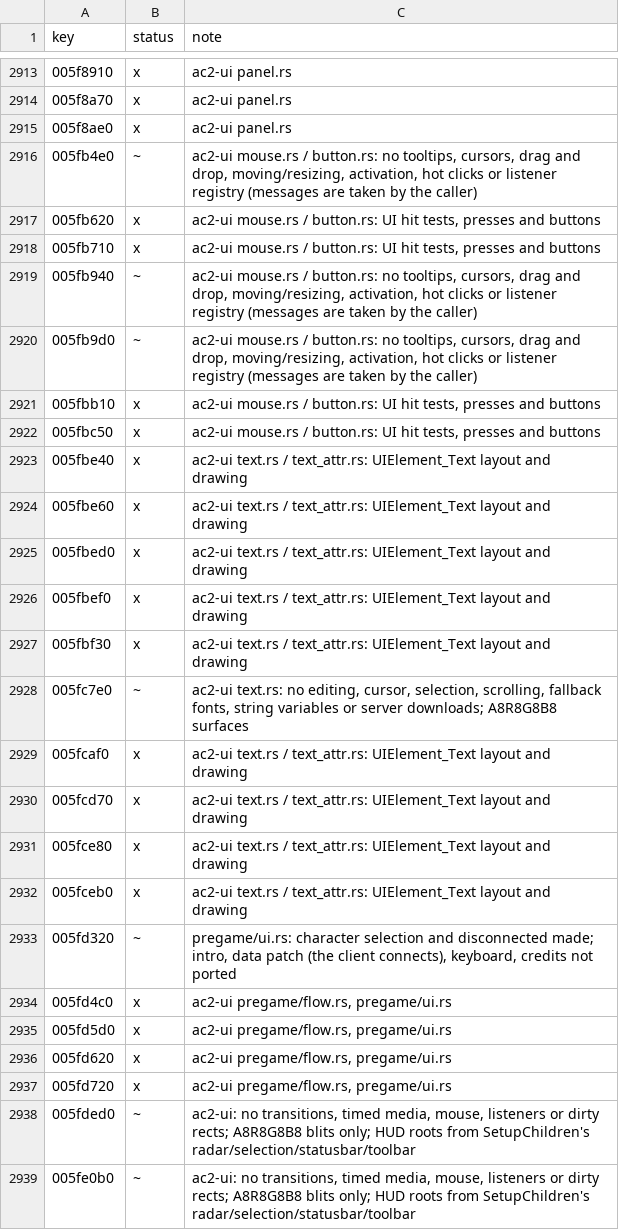
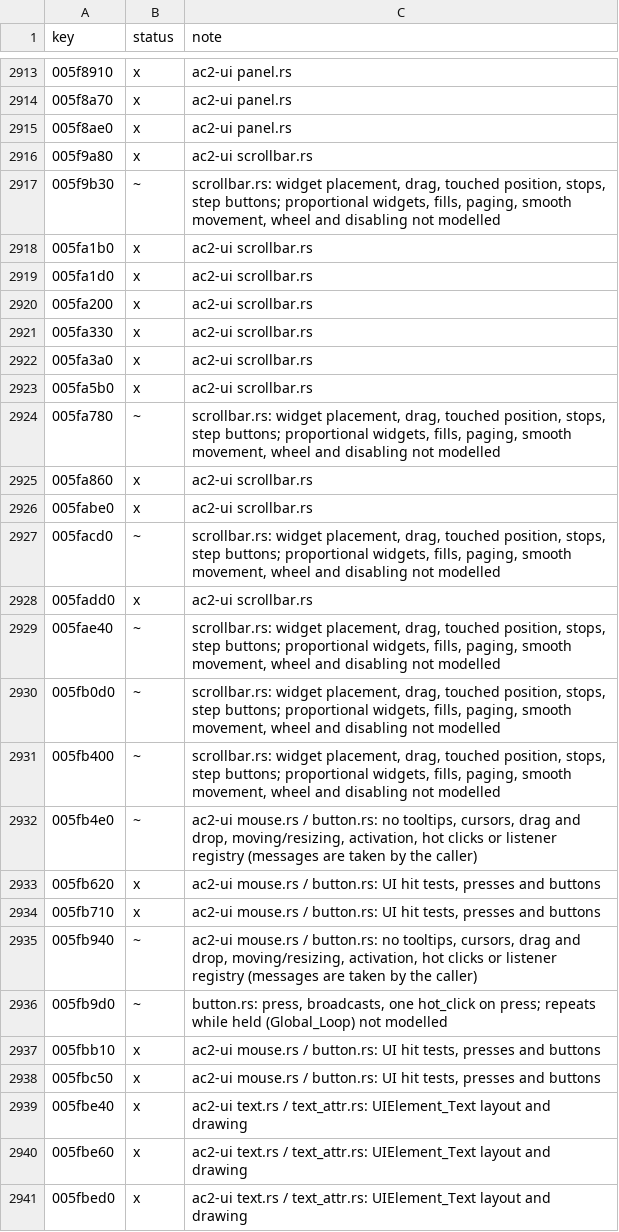
Before and after one commit to CrimsonMage/AC2_Rusted, a TSV file: docs/retail-catalog/marks.tsv, drawn as a sheet; only a part is shown, gaps mark what is left out; the shorter side is filled out with more unchanged rows.

Commit message:
UIElement_Scrollbar: slider widget, drag, stops and step buttons
The widget sits along the track by x_position / y_position (UpdateLayout,
on state changes and resizes); a left press on the track with
move_to_touched_position jumps the widget's middle there, then the press
drags it (MouseDown, Global_MouseMove, MouseUp); stop_locations snaps a
new position down to num_stop_locations even stops (HandleMoveTo); the
left/right (up/down) hot buttons step one stop when buttons_interact
(HandleButtonHotclick, HandleMoveSteps). Each move broadcasts
new_position. Hot buttons now broadcast hot_click on the press.

```diff
--- a/docs/retail-catalog/marks.tsv
+++ b/docs/retail-catalog/marks.tsv
@@ -2915,2 +2915,18 @@ key	status	note
 005f8ae0	x	ac2-ui panel.rs
+005f9a80	x	ac2-ui scrollbar.rs
+005f9b30	~	scrollbar.rs: widget placement, drag, touched position, stops, step buttons; proportional widgets, fills, paging, smooth movement, wheel and disabling not modelled
+005fa1b0	x	ac2-ui scrollbar.rs
+005fa1d0	x	ac2-ui scrollbar.rs
+005fa200	x	ac2-ui scrollbar.rs
+005fa330	x	ac2-ui scrollbar.rs
+005fa3a0	x	ac2-ui scrollbar.rs
+005fa5b0	x	ac2-ui scrollbar.rs
+005fa780	~	scrollbar.rs: widget placement, drag, touched position, stops, step buttons; proportional widgets, fills, paging, smooth movement, wheel and disabling not modelled
+005fa860	x	ac2-ui scrollbar.rs
+005fabe0	x	ac2-ui scrollbar.rs
+005facd0	~	scrollbar.rs: widget placement, drag, touched position, stops, step buttons; proportional widgets, fills, paging, smooth movement, wheel and disabling not modelled
+005fadd0	x	ac2-ui scrollbar.rs
+005fae40	~	scrollbar.rs: widget placement, drag, touched position, stops, step buttons; proportional widgets, fills, paging, smooth movement, wheel and disabling not modelled
+005fb0d0	~	scrollbar.rs: widget placement, drag, touched position, stops, step buttons; proportional widgets, fills, paging, smooth movement, wheel and disabling not modelled
+005fb400	~	scrollbar.rs: widget placement, drag, touched position, stops, step buttons; proportional widgets, fills, paging, smooth movement, wheel and disabling not modelled
 005fb4e0	~	ac2-ui mouse.rs / button.rs: no tooltips, cursors, drag and drop, moving/resizing, activation, hot clicks or listener registry (messages are taken by the caller)
@@ -2919,3 +2935,3 @@ key	status	note
 005fb940	~	ac2-ui mouse.rs / button.rs: no tooltips, cursors, drag and drop, moving/resizing, activation, hot clicks or listener registry (messages are taken by the caller)
-005fb9d0	~	ac2-ui mouse.rs / button.rs: no tooltips, cursors, drag and drop, moving/resizing, activation, hot clicks or listener registry (messages are taken by the caller)
+005fb9d0	~	button.rs: press, broadcasts, one hot_click on press; repeats while held (Global_Loop) not modelled
 005fbb10	x	ac2-ui mouse.rs / button.rs: UI hit tests, presses and buttons
```
Also changed, not shown: 9 other files.
